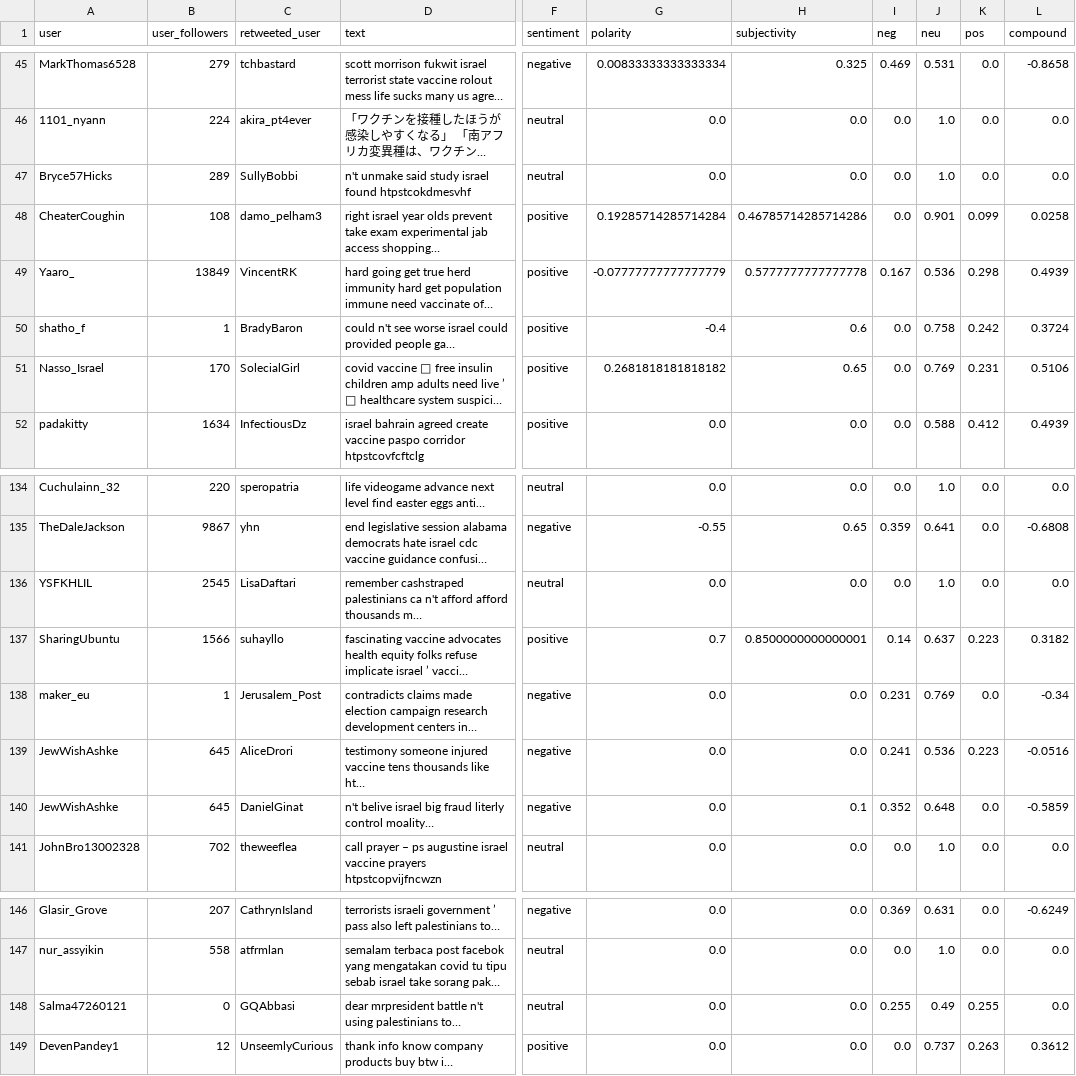
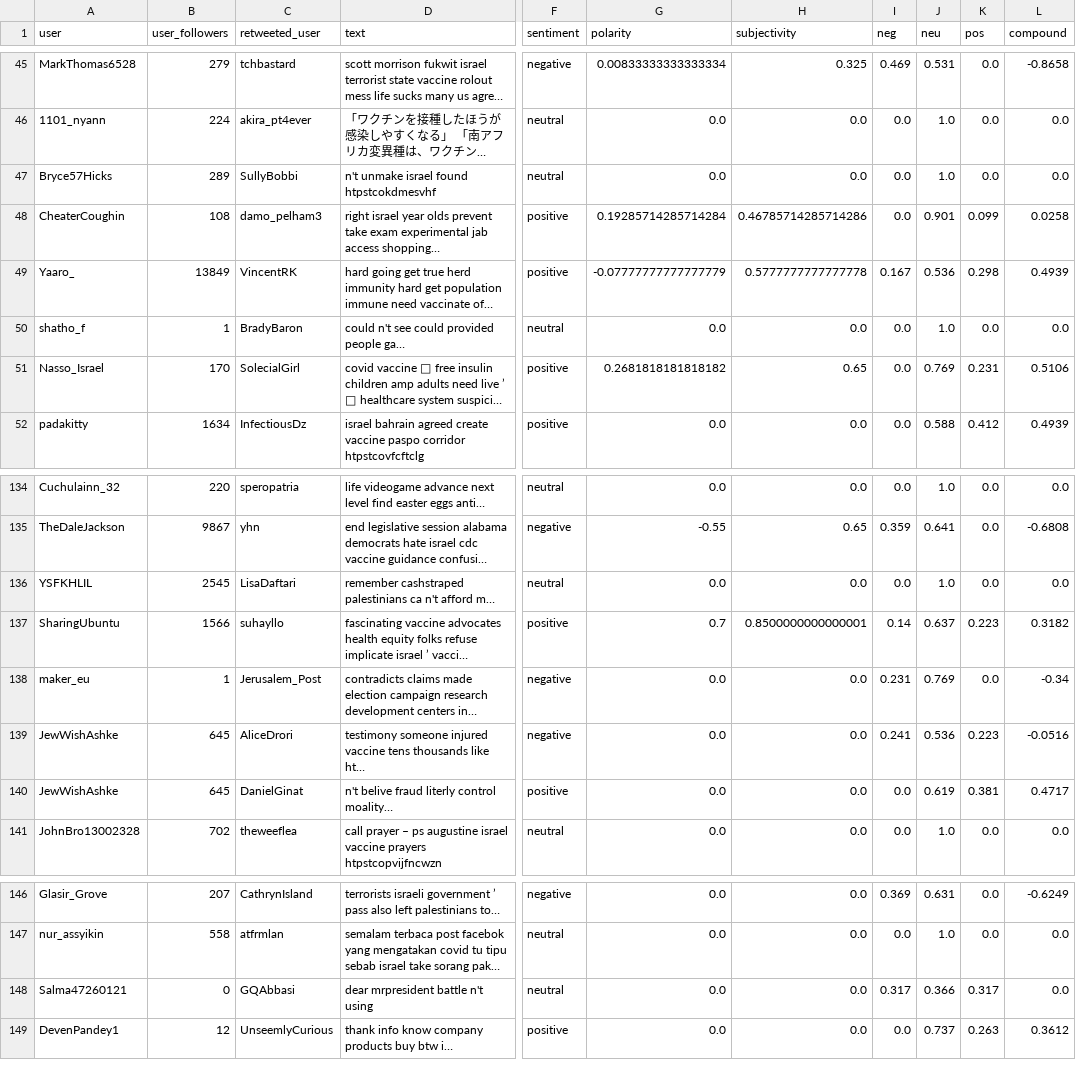
Before and after one commit to guyverhl/store-code, a CSV file: BSDS3002/final-prog/dataset/edge-israel.csv, drawn as a sheet; only a part is shown, gaps mark what is left out; long unchanged cells end in …; the diff names each change by its address in the sheet, - before the commit and + after, or states it on an @@ line.

```diff
--- a/BSDS3002/final-prog/dataset/edge-israel.csv
+++ b/BSDS3002/final-prog/dataset/edge-israel.csv
-D47 (text): n't unmake said study israel found htpstcokdmesvhf
+D47 (text): n't unmake israel found htpstcokdmesvhf
-D50 (text): …n't see worse israel could provided…
+D50 (text): …n't see could provided…
-F50 (sentiment): positive
+F50 (sentiment): neutral
-G50 (polarity): -0.4
+G50 (polarity): 0.0
-H50 (subjectivity): 0.6
+H50 (subjectivity): 0.0
-J50 (neu): 0.758
+J50 (neu): 1.0
-K50 (pos): 0.242
+K50 (pos): 0.0
-L50 (compound): 0.3724
+L50 (compound): 0.0
-D136 (text): …n't afford afford thousands m…
+D136 (text): …n't afford m…
-D140 (text): n't belive israel big fraud literly…
+D140 (text): n't belive fraud literly…
-F140 (sentiment): negative
+F140 (sentiment): positive
-H140 (subjectivity): 0.1
+H140 (subjectivity): 0.0
-I140 (neg): 0.352
+I140 (neg): 0.0
-J140 (neu): 0.648
+J140 (neu): 0.619
-K140 (pos): 0.0
+K140 (pos): 0.381
-L140 (compound): -0.5859
+L140 (compound): 0.4717
-D148 (text): dear mrpresident battle n't using palestinians to…
+D148 (text): dear mrpresident battle n't using
-I148 (neg): 0.255
+I148 (neg): 0.317
-J148 (neu): 0.49
+J148 (neu): 0.366
-K148 (pos): 0.255
+K148 (pos): 0.317
```
Also changed, not shown: 22 other files.
